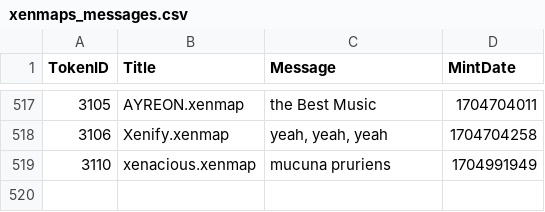
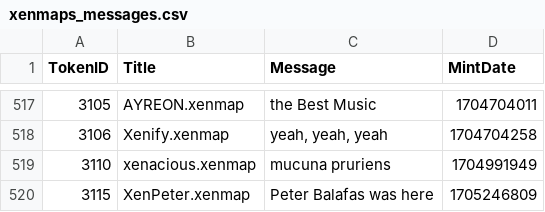
Before and after one commit to TreeCityWes/xenmap-stats, a CSV file: xenmaps_messages.csv, drawn as a sheet; only a part is shown, gaps mark what is left out; the diff names each change by its address in the sheet, - before the commit and + after, or states it on an @@ line.

```diff
--- a/xenmaps_messages.csv
+++ b/xenmaps_messages.csv
+row 520: 3115 | XenPeter.xenmap | Peter Balafas was here | 1705246809
```
Also changed, not shown: 1 other file.
